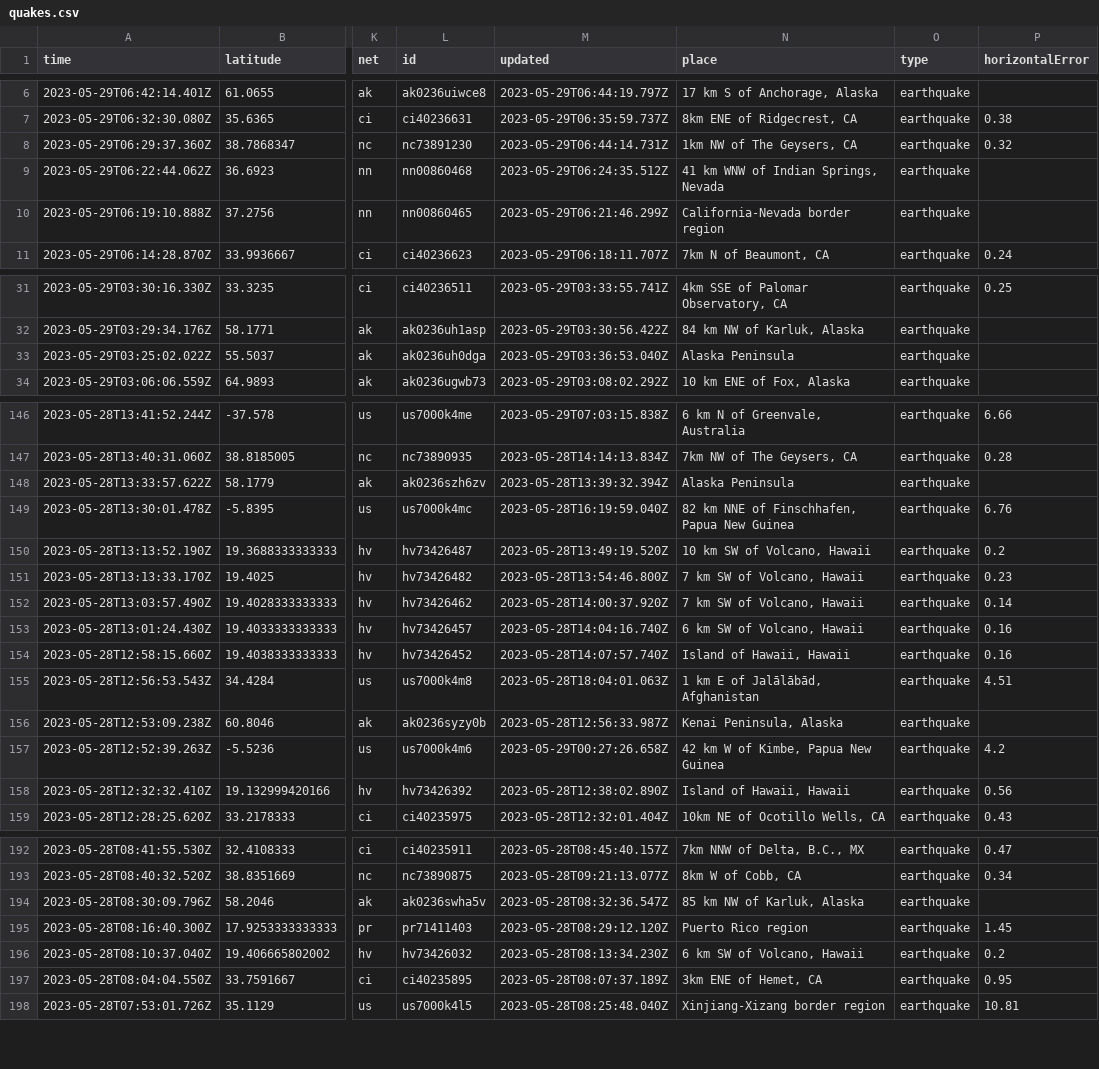
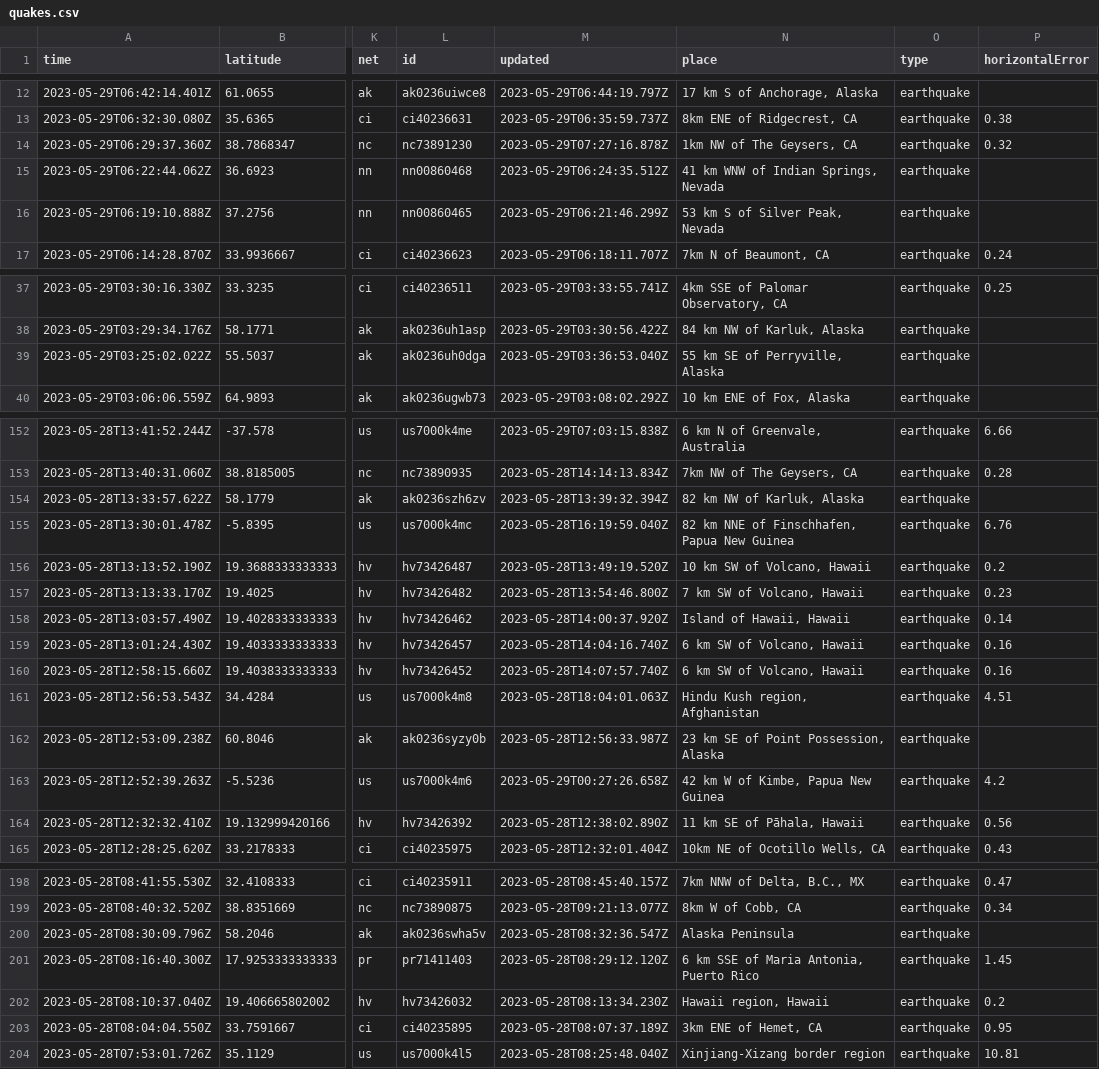
Before and after one commit to ashu-parida-hpe/sample-java-app, a CSV file: quakes.csv, drawn as a sheet; only a part is shown, gaps mark what is left out; addresses are those after the commit; the diff covers the shown part only; the diff names each change by its address in the sheet, - before the commit and + after, or states it on an @@ line.

```diff
--- a/quakes.csv
+++ b/quakes.csv
-M14 (updated): 2023-05-29T06:44:14.731Z
+M14 (updated): 2023-05-29T07:27:16.878Z
-N16 (place): California-Nevada border region
+N16 (place): 53 km S of Silver Peak, Nevada
-N39 (place): Alaska Peninsula
+N39 (place): 55 km SE of Perryville, Alaska
-N154 (place): Alaska Peninsula
+N154 (place): 82 km NW of Karluk, Alaska
-N158 (place): 7 km SW of Volcano, Hawaii
+N158 (place): Island of Hawaii, Hawaii
-N160 (place): Island of Hawaii, Hawaii
+N160 (place): 6 km SW of Volcano, Hawaii
-N161 (place): 1 km E of Jalālābād, Afghanistan
+N161 (place): Hindu Kush region, Afghanistan
-N162 (place): Kenai Peninsula, Alaska
+N162 (place): 23 km SE of Point Possession, Alaska
-N164 (place): Island of Hawaii, Hawaii
+N164 (place): 11 km SE of Pāhala, Hawaii
-N200 (place): 85 km NW of Karluk, Alaska
+N200 (place): Alaska Peninsula
-N201 (place): Puerto Rico region
+N201 (place): 6 km SSE of Maria Antonia, Puerto Rico
-N202 (place): 6 km SW of Volcano, Hawaii
+N202 (place): Hawaii region, Hawaii
```
Also changed, not shown: 6 added rows and 28 edited cells elsewhere in this file.
